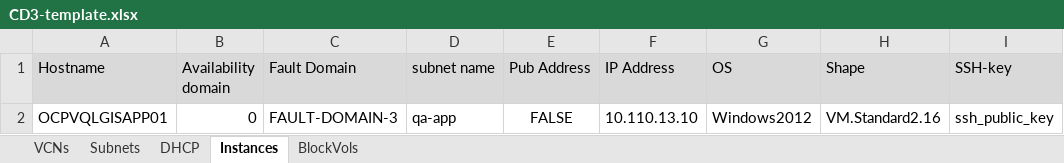
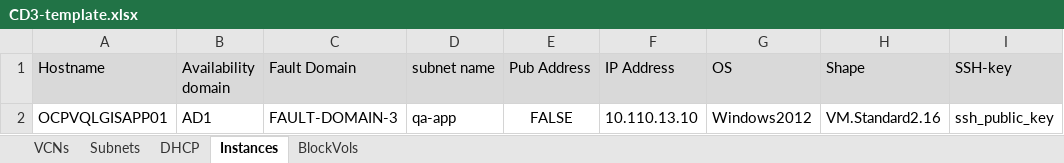
Before and after one commit to oracle-devrel/cd3-automation-toolkit, an Excel workbook: oci_tenancy/Instances/example/CD3-template.xlsx, sheet Instances, drawn as a sheet; only a part is shown; values as stored, in another font and other column widths than the file's, no borders; the diff names each change by its address in the sheet, - before the commit and + after, or states it on an @@ line.

```diff
--- a/oci_tenancy/Instances/example/CD3-template.xlsx (sheet Instances)
+++ b/oci_tenancy/Instances/example/CD3-template.xlsx (sheet Instances)
-B2 (Availability domain): 0
+B2 (Availability domain): AD1
```
Also changed, not shown: 2 other files.
